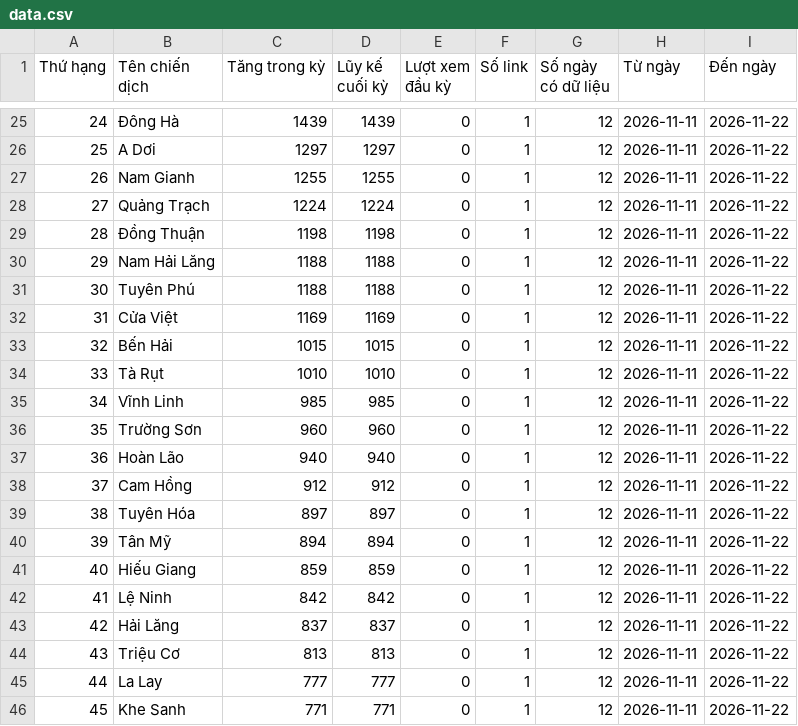
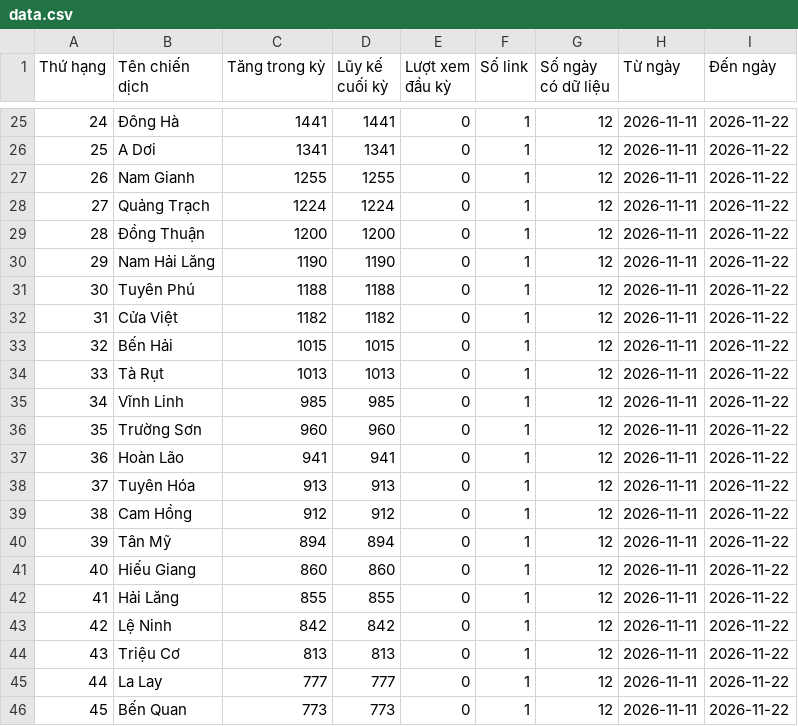
Before and after one commit to phuonglinh-ai/truyenthongquangtri, a CSV file: data.csv, drawn as a sheet; only a part is shown, gaps mark what is left out; the diff covers the shown part only.

```diff
--- a/data.csv
+++ b/data.csv
@@ -25,22 +25,22 @@
-24,Đông Hà,1439,1439,0,1,12,2026-11-11,2026-11-22
-25,A Dơi,1297,1297,0,1,12,2026-11-11,2026-11-22
+24,Đông Hà,1441,1441,0,1,12,2026-11-11,2026-11-22
+25,A Dơi,1341,1341,0,1,12,2026-11-11,2026-11-22
 26,Nam Gianh,1255,1255,0,1,12,2026-11-11,2026-11-22
 27,Quảng Trạch,1224,1224,0,1,12,2026-11-11,2026-11-22
-28,Đồng Thuận,1198,1198,0,1,12,2026-11-11,2026-11-22
-29,Nam Hải Lăng,1188,1188,0,1,12,2026-11-11,2026-11-22
+28,Đồng Thuận,1200,1200,0,1,12,2026-11-11,2026-11-22
+29,Nam Hải Lăng,1190,1190,0,1,12,2026-11-11,2026-11-22
 30,Tuyên Phú,1188,1188,0,1,12,2026-11-11,2026-11-22
-31,Cửa Việt,1169,1169,0,1,12,2026-11-11,2026-11-22
+31,Cửa Việt,1182,1182,0,1,12,2026-11-11,2026-11-22
 32,Bến Hải,1015,1015,0,1,12,2026-11-11,2026-11-22
-33,Tà Rụt,1010,1010,0,1,12,2026-11-11,2026-11-22
+33,Tà Rụt,1013,1013,0,1,12,2026-11-11,2026-11-22
 34,Vĩnh Linh,985,985,0,1,12,2026-11-11,2026-11-22
 35,Trường Sơn,960,960,0,1,12,2026-11-11,2026-11-22
-36,Hoàn Lão,940,940,0,1,12,2026-11-11,2026-11-22
-37,Cam Hồng,912,912,0,1,12,2026-11-11,2026-11-22
-38,Tuyên Hóa,897,897,0,1,12,2026-11-11,2026-11-22
+36,Hoàn Lão,941,941,0,1,12,2026-11-11,2026-11-22
+37,Tuyên Hóa,913,913,0,1,12,2026-11-11,2026-11-22
+38,Cam Hồng,912,912,0,1,12,2026-11-11,2026-11-22
 39,Tân Mỹ,894,894,0,1,12,2026-11-11,2026-11-22
-40,Hiếu Giang,859,859,0,1,12,2026-11-11,2026-11-22
-41,Lệ Ninh,842,842,0,1,12,2026-11-11,2026-11-22
-42,Hải Lăng,837,837,0,1,12,2026-11-11,2026-11-22
+40,Hiếu Giang,860,860,0,1,12,2026-11-11,2026-11-22
+41,Hải Lăng,855,855,0,1,12,2026-11-11,2026-11-22
+42,Lệ Ninh,842,842,0,1,12,2026-11-11,2026-11-22
 43,Triệu Cơ,813,813,0,1,12,2026-11-11,2026-11-22
 44,La Lay,777,777,0,1,12,2026-11-11,2026-11-22
-45,Khe Sanh,771,771,0,1,12,2026-11-11,2026-11-22
+45,Bến Quan,773,773,0,1,12,2026-11-11,2026-11-22
```
Also changed, not shown: 57 edited cells elsewhere in this file.
